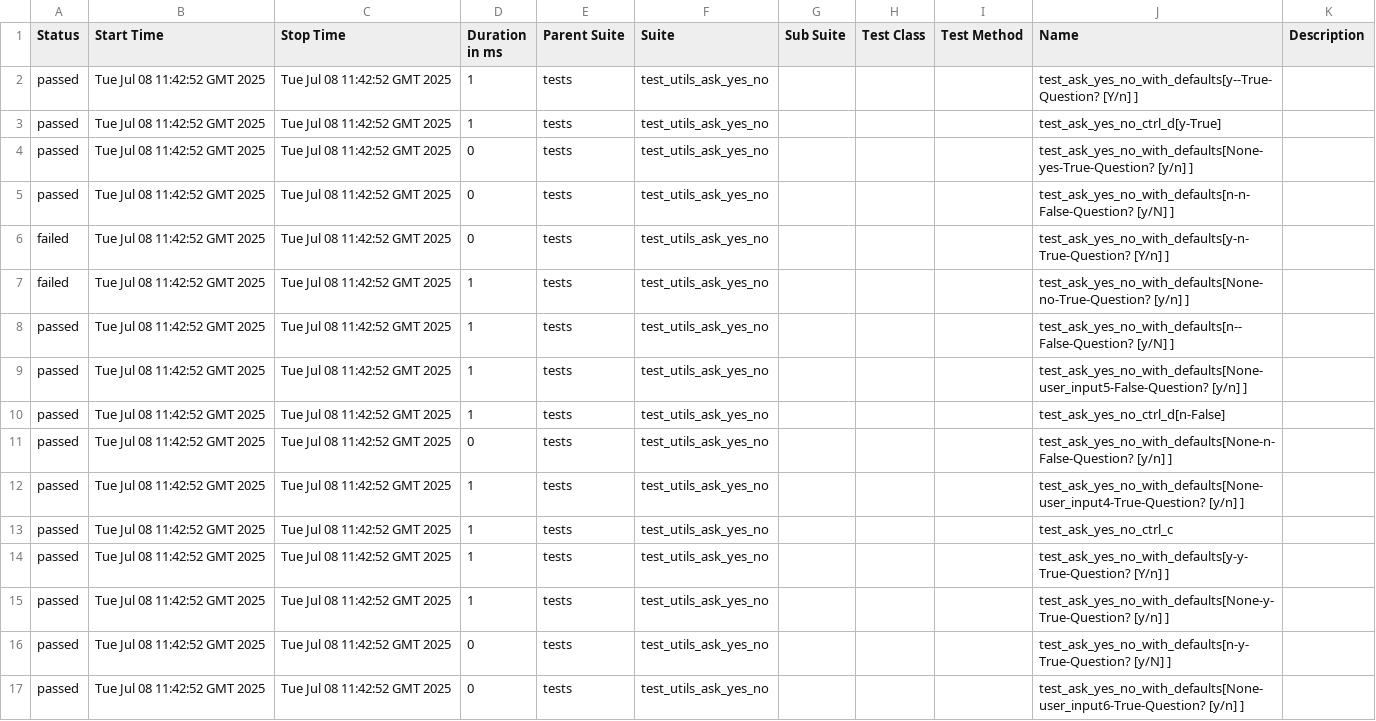
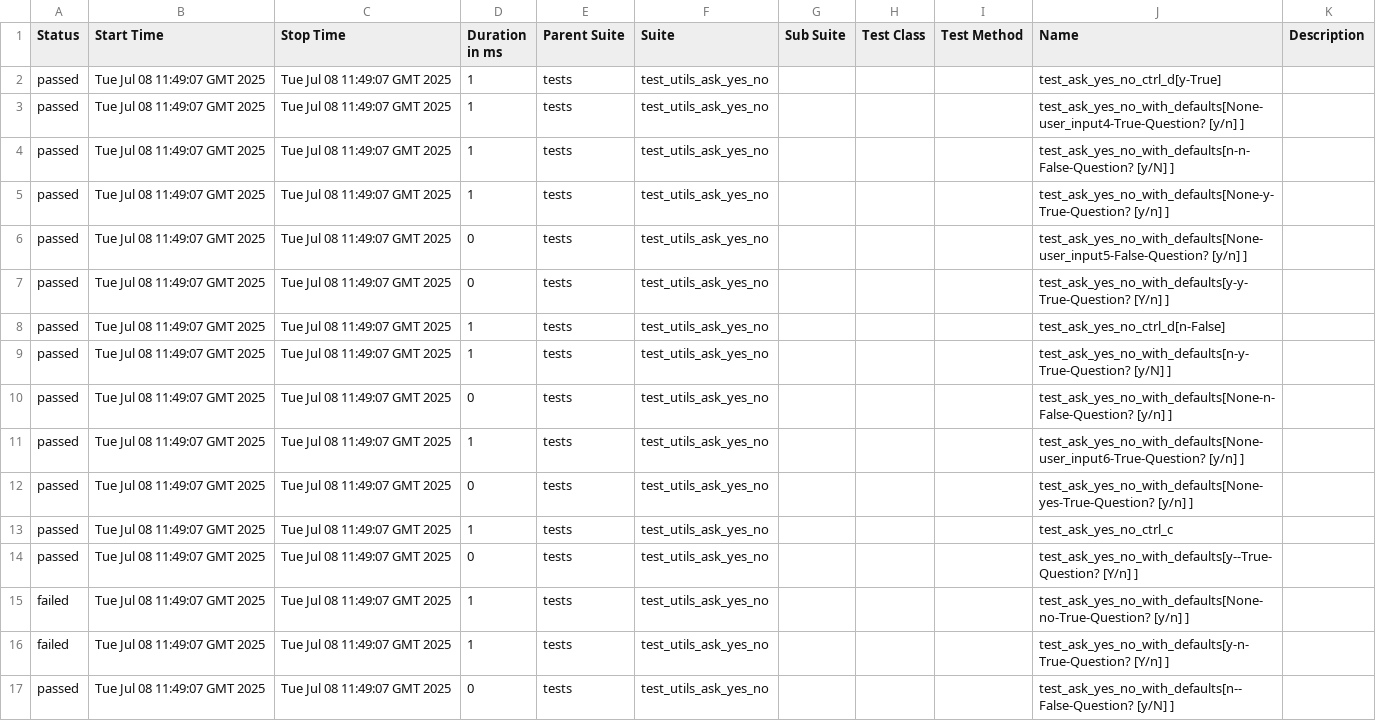
Before and after one commit to Yaspsi/pytest-report-render, a CSV file: data/suites.csv, drawn as a sheet.

```diff
--- a/data/suites.csv
+++ b/data/suites.csv
@@ -1,17 +1,17 @@
 "Status","Start Time","Stop Time","Duration in ms","Parent Suite","Suite","Sub Suite","Test Class","Test Method","Name","Description"
-"passed","Tue Jul 08 11:42:52 GMT 2025","Tue Jul 08 11:42:52 GMT 2025","1","tests","test_utils_ask_yes_no","","","","test_ask_yes_no_with_defaults[y--True-Question? [Y/n] ]",""
-"passed","Tue Jul 08 11:42:52 GMT 2025","Tue Jul 08 11:42:52 GMT 2025","1","tests","test_utils_ask_yes_no","","","","test_ask_yes_no_ctrl_d[y-True]",""
-"passed","Tue Jul 08 11:42:52 GMT 2025","Tue Jul 08 11:42:52 GMT 2025","0","tests","test_utils_ask_yes_no","","","","test_ask_yes_no_with_defaults[None-yes-True-Question? [y/n] ]",""
-"passed","Tue Jul 08 11:42:52 GMT 2025","Tue Jul 08 11:42:52 GMT 2025","0","tests","test_utils_ask_yes_no","","","","test_ask_yes_no_with_defaults[n-n-False-Question? [y/N] ]",""
-"failed","Tue Jul 08 11:42:52 GMT 2025","Tue Jul 08 11:42:52 GMT 2025","0","tests","test_utils_ask_yes_no","","","","test_ask_yes_no_with_defaults[y-n-True-Question? [Y/n] ]",""
-"failed","Tue Jul 08 11:42:52 GMT 2025","Tue Jul 08 11:42:52 GMT 2025","1","tests","test_utils_ask_yes_no","","","","test_ask_yes_no_with_defaults[None-no-True-Question? [y/n] ]",""
-"passed","Tue Jul 08 11:42:52 GMT 2025","Tue Jul 08 11:42:52 GMT 2025","1","tests","test_utils_ask_yes_no","","","","test_ask_yes_no_with_defaults[n--False-Question? [y/N] ]",""
-"passed","Tue Jul 08 11:42:52 GMT 2025","Tue Jul 08 11:42:52 GMT 2025","1","tests","test_utils_ask_yes_no","","","","test_ask_yes_no_with_defaults[None-user_input5-False-Question? [y/n] ]",""
-"passed","Tue Jul 08 11:42:52 GMT 2025","Tue Jul 08 11:42:52 GMT 2025","1","tests","test_utils_ask_yes_no","","","","test_ask_yes_no_ctrl_d[n-False]",""
-"passed","Tue Jul 08 11:42:52 GMT 2025","Tue Jul 08 11:42:52 GMT 2025","0","tests","test_utils_ask_yes_no","","","","test_ask_yes_no_with_defaults[None-n-False-Question? [y/n] ]",""
-"passed","Tue Jul 08 11:42:52 GMT 2025","Tue Jul 08 11:42:52 GMT 2025","1","tests","test_utils_ask_yes_no","","","","test_ask_yes_no_with_defaults[None-user_input4-True-Question? [y/n] ]",""
-"passed","Tue Jul 08 11:42:52 GMT 2025","Tue Jul 08 11:42:52 GMT 2025","1","tests","test_utils_ask_yes_no","","","","test_ask_yes_no_ctrl_c",""
-"passed","Tue Jul 08 11:42:52 GMT 2025","Tue Jul 08 11:42:52 GMT 2025","1","tests","test_utils_ask_yes_no","","","","test_ask_yes_no_with_defaults[y-y-True-Question? [Y/n] ]",""
-"passed","Tue Jul 08 11:42:52 GMT 2025","Tue Jul 08 11:42:52 GMT 2025","1","tests","test_utils_ask_yes_no","","","","test_ask_yes_no_with_defaults[None-y-True-Question? [y/n] ]",""
-"passed","Tue Jul 08 11:42:52 GMT 2025","Tue Jul 08 11:42:52 GMT 2025","0","tests","test_utils_ask_yes_no","","","","test_ask_yes_no_with_defaults[n-y-True-Question? [y/N] ]",""
-"passed","Tue Jul 08 11:42:52 GMT 2025","Tue Jul 08 11:42:52 GMT 2025","0","tests","test_utils_ask_yes_no","","","","test_ask_yes_no_with_defaults[None-user_input6-True-Question? [y/n] ]",""
+"passed","Tue Jul 08 11:49:07 GMT 2025","Tue Jul 08 11:49:07 GMT 2025","1","tests","test_utils_ask_yes_no","","","","test_ask_yes_no_ctrl_d[y-True]",""
+"passed","Tue Jul 08 11:49:07 GMT 2025","Tue Jul 08 11:49:07 GMT 2025","1","tests","test_utils_ask_yes_no","","","","test_ask_yes_no_with_defaults[None-user_input4-True-Question? [y/n] ]",""
+"passed","Tue Jul 08 11:49:07 GMT 2025","Tue Jul 08 11:49:07 GMT 2025","1","tests","test_utils_ask_yes_no","","","","test_ask_yes_no_with_defaults[n-n-False-Question? [y/N] ]",""
+"passed","Tue Jul 08 11:49:07 GMT 2025","Tue Jul 08 11:49:07 GMT 2025","1","tests","test_utils_ask_yes_no","","","","test_ask_yes_no_with_defaults[None-y-True-Question? [y/n] ]",""
+"passed","Tue Jul 08 11:49:07 GMT 2025","Tue Jul 08 11:49:07 GMT 2025","0","tests","test_utils_ask_yes_no","","","","test_ask_yes_no_with_defaults[None-user_input5-False-Question? [y/n] ]",""
+"passed","Tue Jul 08 11:49:07 GMT 2025","Tue Jul 08 11:49:07 GMT 2025","0","tests","test_utils_ask_yes_no","","","","test_ask_yes_no_with_defaults[y-y-True-Question? [Y/n] ]",""
+"passed","Tue Jul 08 11:49:07 GMT 2025","Tue Jul 08 11:49:07 GMT 2025","1","tests","test_utils_ask_yes_no","","","","test_ask_yes_no_ctrl_d[n-False]",""
+"passed","Tue Jul 08 11:49:07 GMT 2025","Tue Jul 08 11:49:07 GMT 2025","1","tests","test_utils_ask_yes_no","","","","test_ask_yes_no_with_defaults[n-y-True-Question? [y/N] ]",""
+"passed","Tue Jul 08 11:49:07 GMT 2025","Tue Jul 08 11:49:07 GMT 2025","0","tests","test_utils_ask_yes_no","","","","test_ask_yes_no_with_defaults[None-n-False-Question? [y/n] ]",""
+"passed","Tue Jul 08 11:49:07 GMT 2025","Tue Jul 08 11:49:07 GMT 2025","1","tests","test_utils_ask_yes_no","","","","test_ask_yes_no_with_defaults[None-user_input6-True-Question? [y/n] ]",""
+"passed","Tue Jul 08 11:49:07 GMT 2025","Tue Jul 08 11:49:07 GMT 2025","0","tests","test_utils_ask_yes_no","","","","test_ask_yes_no_with_defaults[None-yes-True-Question? [y/n] ]",""
+"passed","Tue Jul 08 11:49:07 GMT 2025","Tue Jul 08 11:49:07 GMT 2025","1","tests","test_utils_ask_yes_no","","","","test_ask_yes_no_ctrl_c",""
+"passed","Tue Jul 08 11:49:07 GMT 2025","Tue Jul 08 11:49:07 GMT 2025","0","tests","test_utils_ask_yes_no","","","","test_ask_yes_no_with_defaults[y--True-Question? [Y/n] ]",""
+"failed","Tue Jul 08 11:49:07 GMT 2025","Tue Jul 08 11:49:07 GMT 2025","1","tests","test_utils_ask_yes_no","","","","test_ask_yes_no_with_defaults[None-no-True-Question? [y/n] ]",""
+"failed","Tue Jul 08 11:49:07 GMT 2025","Tue Jul 08 11:49:07 GMT 2025","1","tests","test_utils_ask_yes_no","","","","test_ask_yes_no_with_defaults[y-n-True-Question? [Y/n] ]",""
+"passed","Tue Jul 08 11:49:07 GMT 2025","Tue Jul 08 11:49:07 GMT 2025","0","tests","test_utils_ask_yes_no","","","","test_ask_yes_no_with_defaults[n--False-Question? [y/N] ]",""
```
Also changed, not shown: 50 other files.
